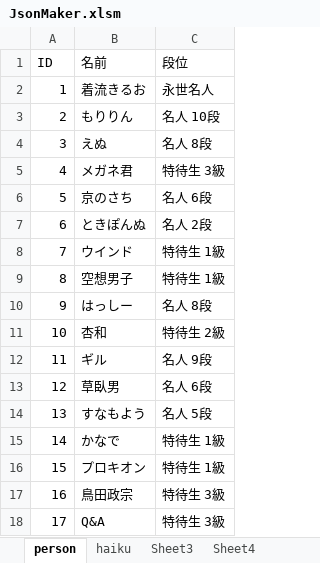
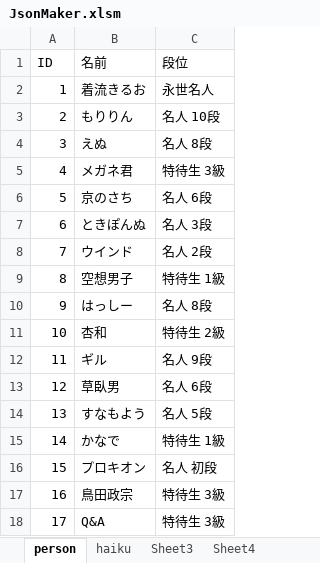
Before and after one commit to ghilgithub/prbt_rengo, an Excel workbook: JsonMaker.xlsm, sheet person, drawn as a sheet; only a part is shown; values as stored, in another font and other column widths than the file's, no borders; charts and pictures not drawn; the diff names each change by its address in the sheet, - before the commit and + after, or states it on an @@ line.

```diff
--- a/JsonMaker.xlsm (sheet person)
+++ b/JsonMaker.xlsm (sheet person)
-C7 (段位): 名人 2段
+C7 (段位): 名人 3段
-C8 (段位): 特待生 1級
+C8 (段位): 名人 2段
-C16 (段位): 特待生 1級
+C16 (段位): 名人 初段
```
Also changed, not shown: sheet haiku, charts or pictures, 4 other files.
